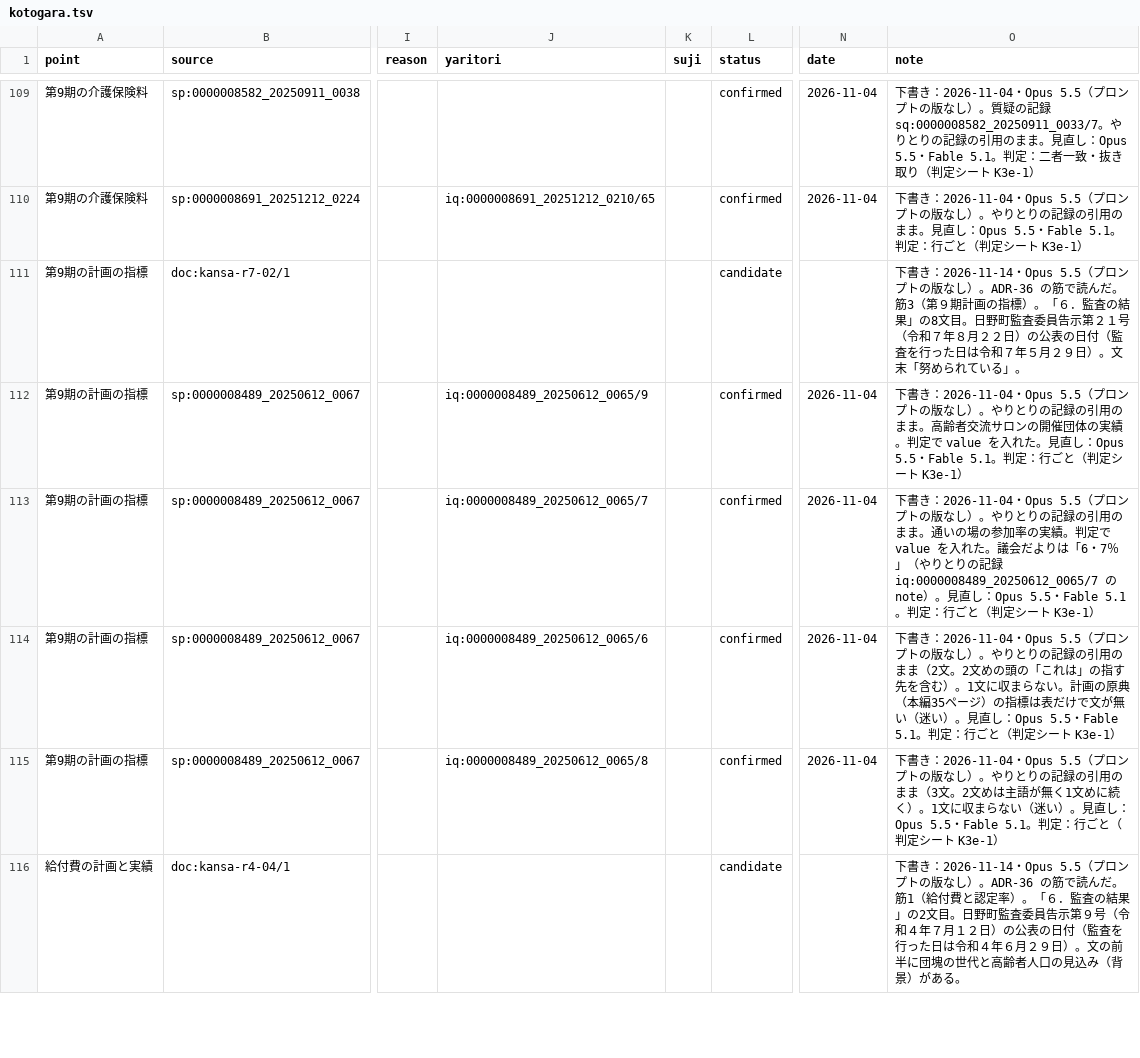
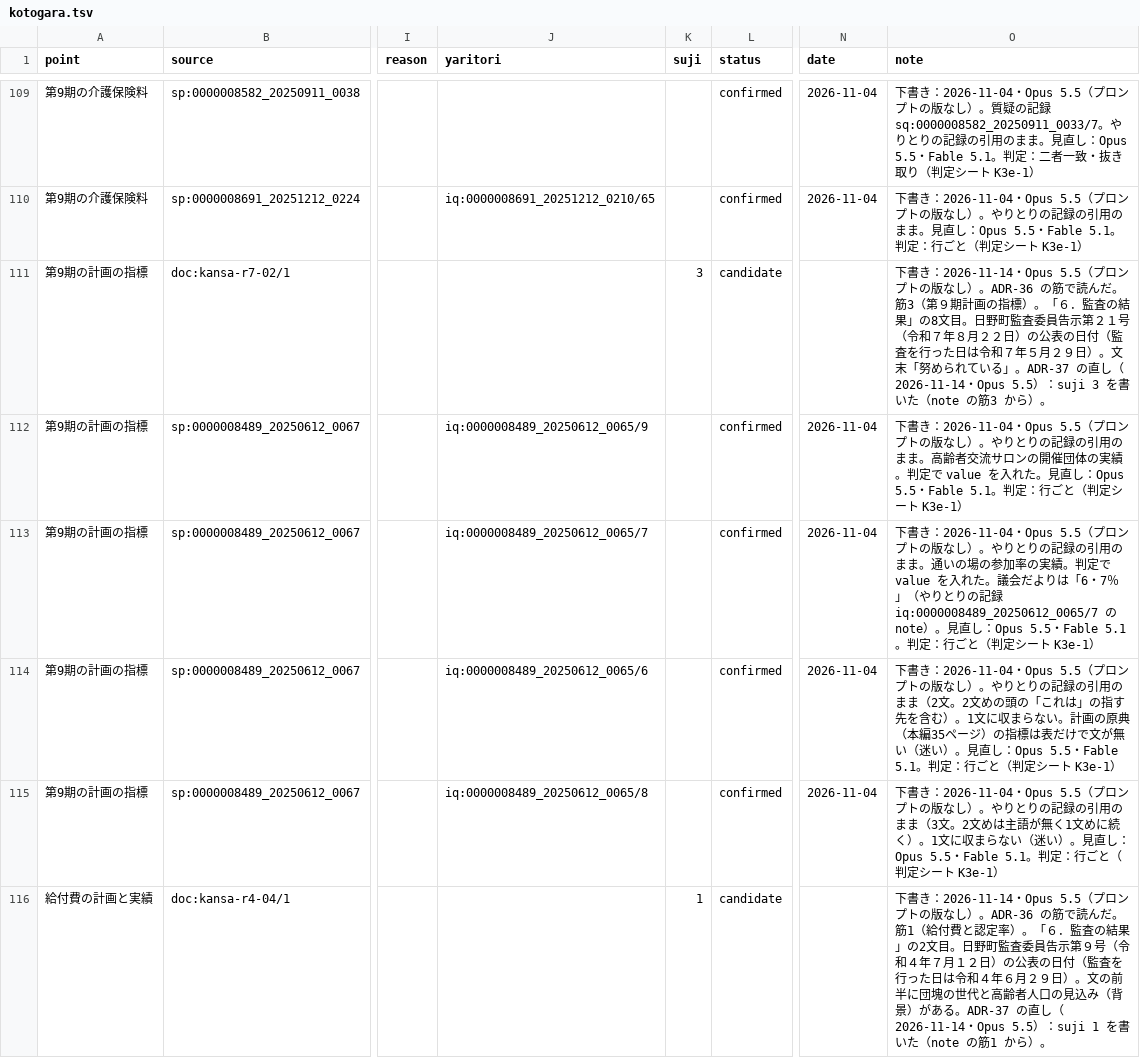
Before and after one commit to kken78/hino-ronten, a TSV file: records/kotogara.tsv, drawn as a sheet; only a part is shown, gaps mark what is left out; the diff covers the shown part only; the diff names each change by its address in the sheet, - before the commit and + after, or states it on an @@ line.

```diff
--- a/records/kotogara.tsv
+++ b/records/kotogara.tsv
-K111 (suji): (empty)
+K111 (suji): 3
-O111 (note): …いる」。
+O111 (note): …いる」。ADR-37 の直し（2026-11-14・Opus 5.5）：suji 3 を書いた（note の筋3 から）。
-K116 (suji): (empty)
+K116 (suji): 1
-O116 (note): …がある。
+O116 (note): …がある。ADR-37 の直し（2026-11-14・Opus 5.5）：suji 1 を書いた（note の筋1 から）。
```
Also changed, not shown: 48 edited cells elsewhere in this file, 1 other file.
